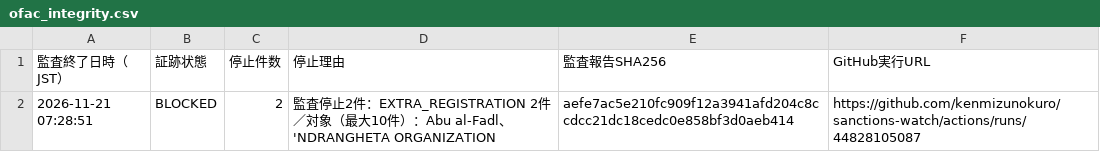
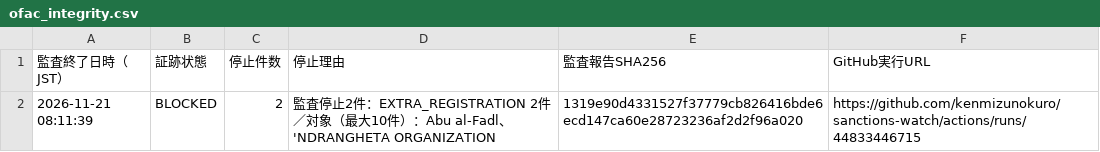
Before and after one commit to kenmizunokuro/sanctions-watch, a CSV file: data/dashboard/ofac_integrity.csv, drawn as a sheet.

```diff
--- a/data/dashboard/ofac_integrity.csv
+++ b/data/dashboard/ofac_integrity.csv
@@ -1,2 +1,2 @@
 監査終了日時（JST）,証跡状態,停止件数,停止理由,監査報告SHA256,GitHub実行URL
-2026-11-21 07:28:51,BLOCKED,2,監査停止2件：EXTRA_REGISTRATION 2件／対象（最大10件）：Abu al-Fadl、'NDRANGHETA ORGANIZATION,aefe7ac5e210fc909f12a3941afd204c8ccdcc21dc18cedc0e858bf3d0aeb414,https://github.com/kenmizunokuro/sanctions-watch/actions/runs/44828105087
+2026-11-21 08:11:39,BLOCKED,2,監査停止2件：EXTRA_REGISTRATION 2件／対象（最大10件）：Abu al-Fadl、'NDRANGHETA ORGANIZATION,1319e90d4331527f37779cb826416bde6ecd147ca60e28723236af2d2f96a020,https://github.com/kenmizunokuro/sanctions-watch/actions/runs/44833446715
```
Also changed, not shown: data/dashboard/status.csv, data/dashboard/status_detail.csv, 1 other file.
